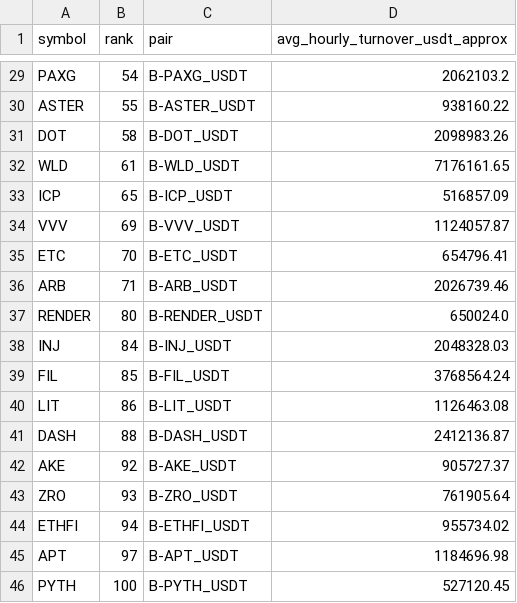
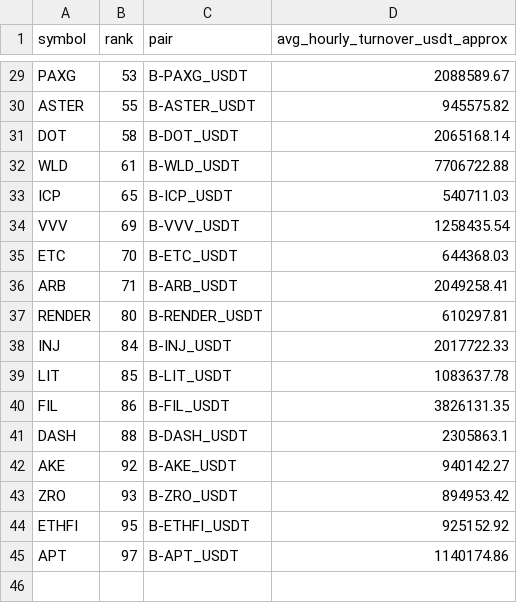
Before and after one commit to jharajesh1210/Guruji, a CSV file: TOP100_CRIPTO_AMC_POC_V4_universe.csv, drawn as a sheet; only a part is shown, gaps mark what is left out; removed rows and columns are numbered as before the commit, all else as after; the diff covers the shown part only; the diff names each change by its address in the sheet, - before the commit and + after, or states it on an @@ line.

```diff
--- a/TOP100_CRIPTO_AMC_POC_V4_universe.csv
+++ b/TOP100_CRIPTO_AMC_POC_V4_universe.csv
-B29 (rank): 54
+B29 (rank): 53
-D29 (avg_hourly_turnover_usdt_approx): 2062103.2
+D29 (avg_hourly_turnover_usdt_approx): 2088589.67
-D30 (avg_hourly_turnover_usdt_approx): 938160.22
+D30 (avg_hourly_turnover_usdt_approx): 945575.82
-D31 (avg_hourly_turnover_usdt_approx): 2098983.26
+D31 (avg_hourly_turnover_usdt_approx): 2065168.14
-D32 (avg_hourly_turnover_usdt_approx): 7176161.65
+D32 (avg_hourly_turnover_usdt_approx): 7706722.88
-D33 (avg_hourly_turnover_usdt_approx): 516857.09
+D33 (avg_hourly_turnover_usdt_approx): 540711.03
-D34 (avg_hourly_turnover_usdt_approx): 1124057.87
+D34 (avg_hourly_turnover_usdt_approx): 1258435.54
-D35 (avg_hourly_turnover_usdt_approx): 654796.41
+D35 (avg_hourly_turnover_usdt_approx): 644368.03
-D36 (avg_hourly_turnover_usdt_approx): 2026739.46
+D36 (avg_hourly_turnover_usdt_approx): 2049258.41
-D37 (avg_hourly_turnover_usdt_approx): 650024.0
+D37 (avg_hourly_turnover_usdt_approx): 610297.81
-D38 (avg_hourly_turnover_usdt_approx): 2048328.03
+D38 (avg_hourly_turnover_usdt_approx): 2017722.33
-row 39: FIL | 85 | B-FIL_USDT | 3768564.24
-B39 (rank): 86
+B39 (rank): 85
-D39 (avg_hourly_turnover_usdt_approx): 1126463.08
+D39 (avg_hourly_turnover_usdt_approx): 1083637.78
+row 40: FIL | 86 | B-FIL_USDT | 3826131.35
-D41 (avg_hourly_turnover_usdt_approx): 2412136.87
+D41 (avg_hourly_turnover_usdt_approx): 2305863.1
-D42 (avg_hourly_turnover_usdt_approx): 905727.37
+D42 (avg_hourly_turnover_usdt_approx): 940142.27
-D43 (avg_hourly_turnover_usdt_approx): 761905.64
+D43 (avg_hourly_turnover_usdt_approx): 894953.42
-B44 (rank): 94
+B44 (rank): 95
-D44 (avg_hourly_turnover_usdt_approx): 955734.02
+D44 (avg_hourly_turnover_usdt_approx): 925152.92
-D45 (avg_hourly_turnover_usdt_approx): 1184696.98
+D45 (avg_hourly_turnover_usdt_approx): 1140174.86
-row 46: PYTH | 100 | B-PYTH_USDT | 527120.45
```
Also changed, not shown: 27 edited cells elsewhere in this file, 1 other file.
